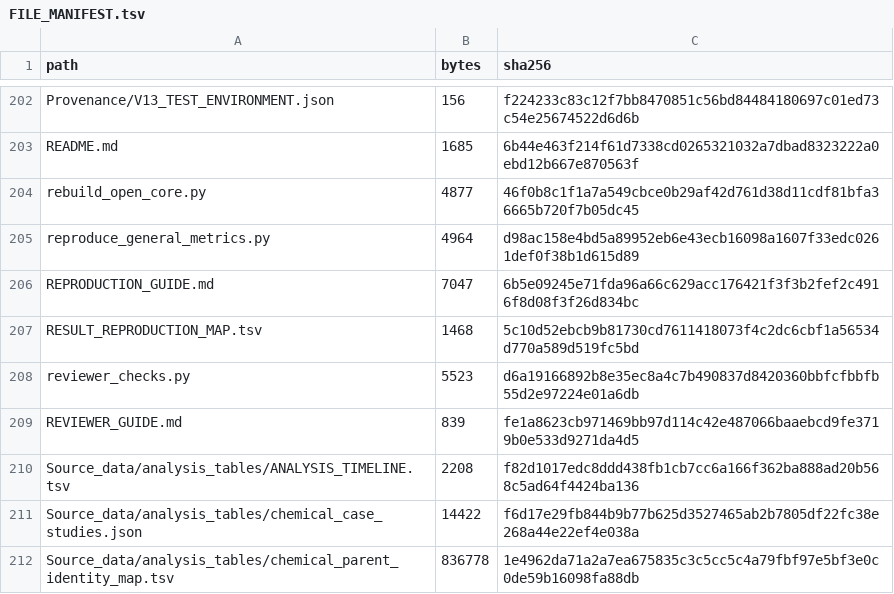
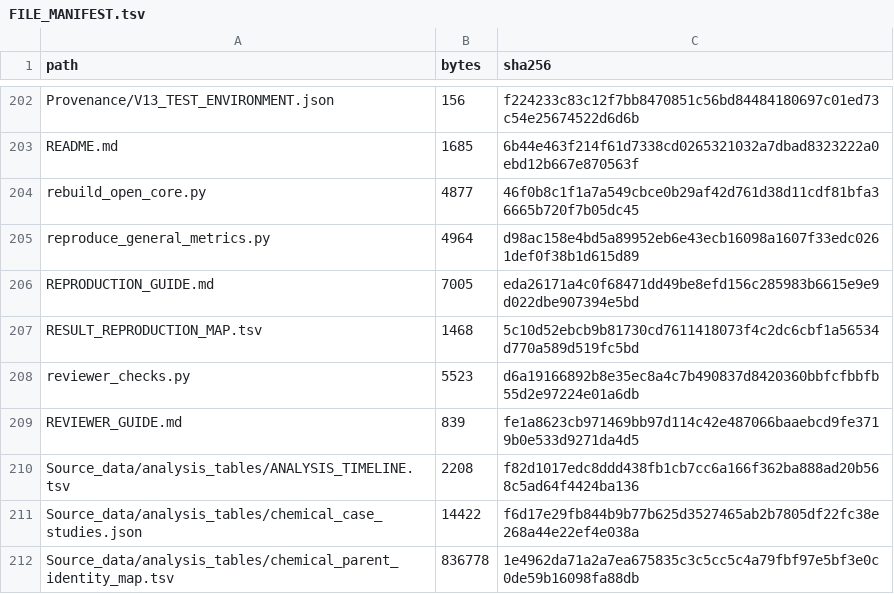
Before and after one commit to Eagan-lau/CYP_TRACE, a TSV file: paper/FILE_MANIFEST.tsv, drawn as a sheet; only a part is shown, gaps mark what is left out.

```diff
--- a/paper/FILE_MANIFEST.tsv
+++ b/paper/FILE_MANIFEST.tsv
@@ -205,3 +205,3 @@ rebuild_open_core.py	4877	46f0b8c1f1a7a549cbce0b29af42d761d38d11cdf81bfa36665b72
 reproduce_general_metrics.py	4964	d98ac158e4bd5a89952eb6e43ecb16098a1607f33edc0261def0f38b1d615d89
-REPRODUCTION_GUIDE.md	7047	6b5e09245e71fda96a66c629acc176421f3f3b2fef2c4916f8d08f3f26d834bc
+REPRODUCTION_GUIDE.md	7005	eda26171a4c0f68471dd49be8efd156c285983b6615e9e9d022dbe907394e5bd
 RESULT_REPRODUCTION_MAP.tsv	1468	5c10d52ebcb9b81730cd7611418073f4c2dc6cbf1a56534d770a589d519fc5bd
```
Also changed, not shown: 2 other files.
